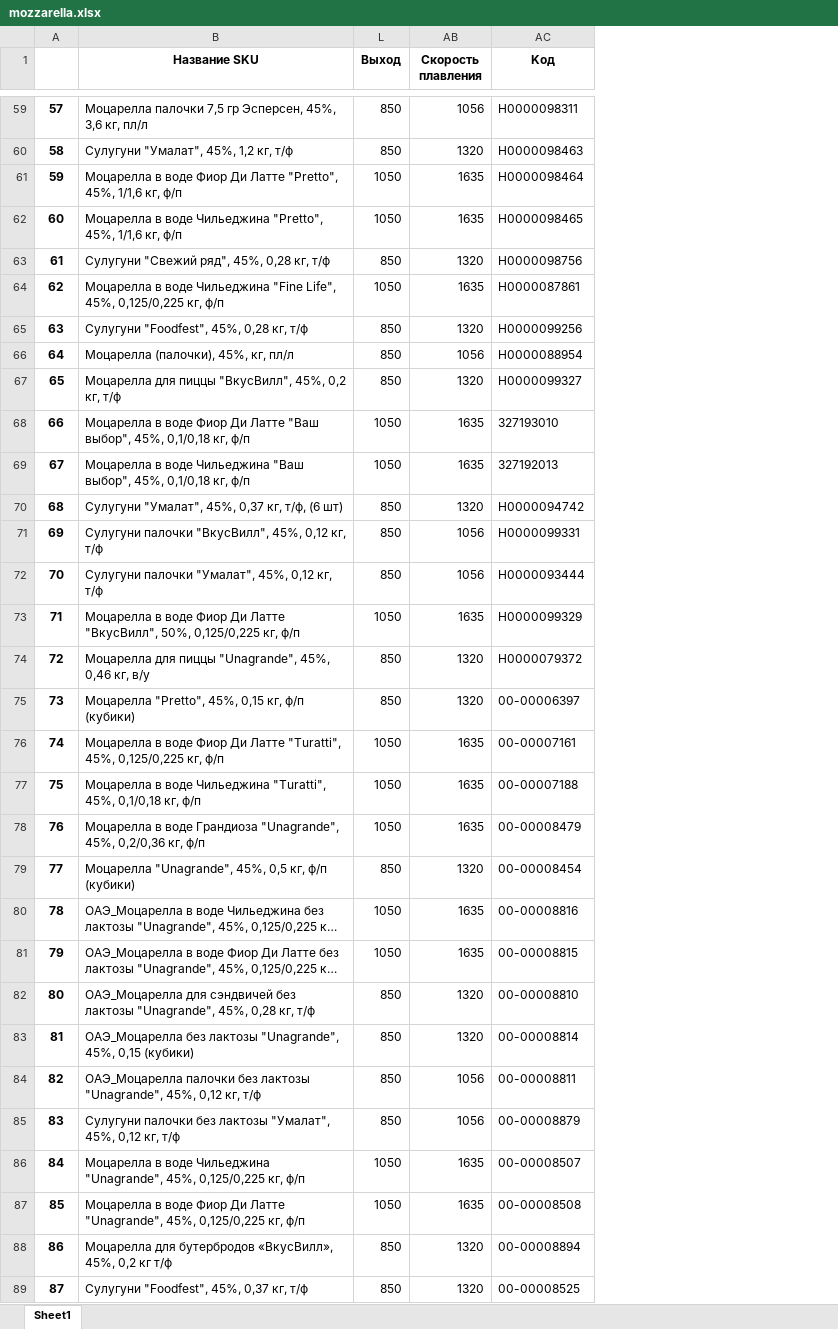
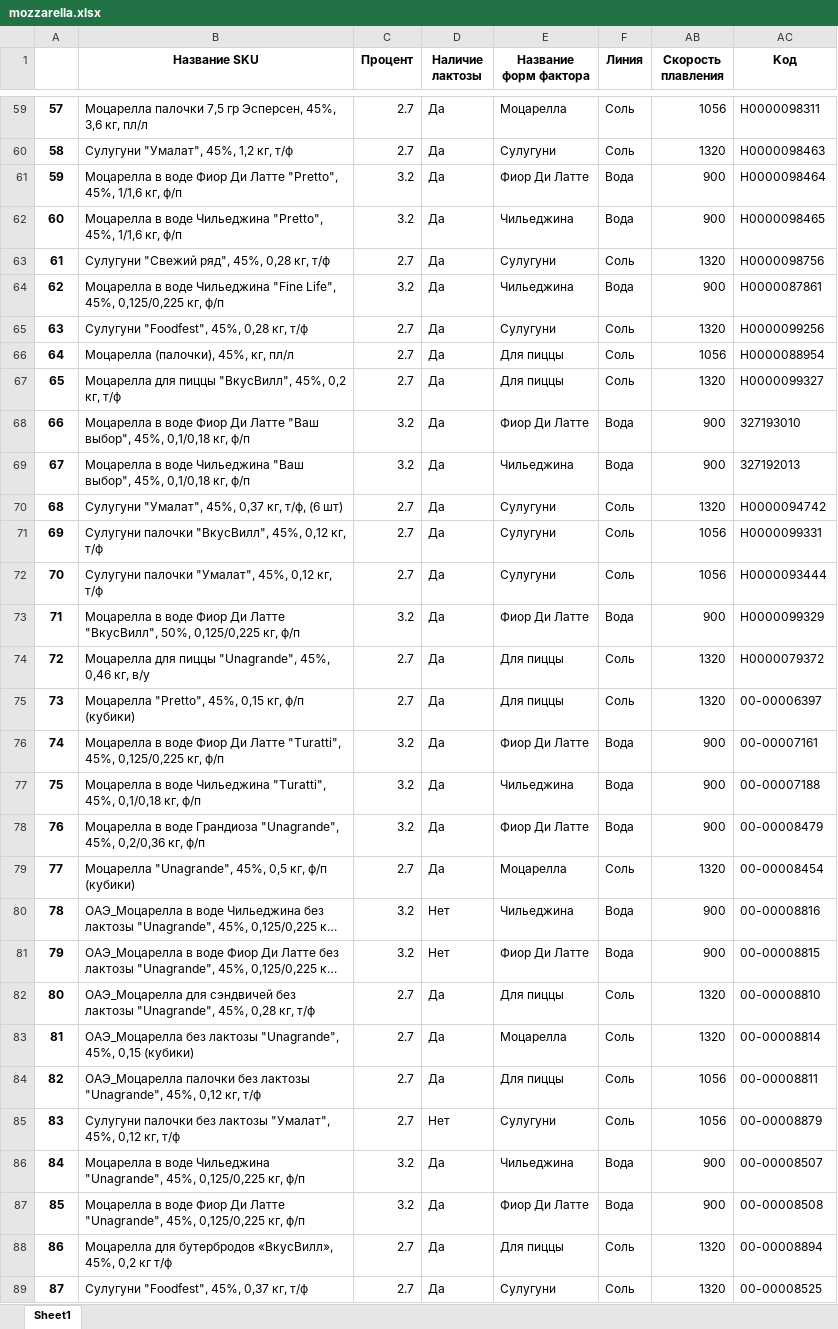
Before and after one commit to nkrokhmal/umalat, an Excel workbook: app/data/static/params/mozzarella.xlsx, sheet Sheet1, drawn as a sheet; only a part is shown, gaps mark what is left out; long unchanged cells end in …; values as stored, in another font and other column widths than the file's, no borders; removed rows and columns are numbered as before the commit, all else as after; the diff covers the shown part only; the diff names each change by its address in the sheet, - before the commit and + after, or states it on an @@ line.

```diff
--- a/app/data/static/params/mozzarella.xlsx (sheet Sheet1)
+++ b/app/data/static/params/mozzarella.xlsx (sheet Sheet1)
@@ column L (Выход) hidden, rows 59-89: 850 | 850 | 1050 | 1050 | 850 | 1050 | 850 | 850 | 850 | 1050 | 1050 | 850 | 850 | 850 | 1050 | 850 | 850 | 1050 | 1050 | 1050 | 850 | 1050 | 1050 | 850 | 850 | 850 | 850 | 1050 | 1050 | 850 | 850 @@
@@ column C (Процент) unhidden, rows 59-89: 2.7 | 2.7 | 3.2 | 3.2 | 2.7 | 3.2 | 2.7 | 2.7 | 2.7 | 3.2 | 3.2 | 2.7 | 2.7 | 2.7 | 3.2 | 2.7 | 2.7 | 3.2 | 3.2 | 3.2 | 2.7 | 3.2 | 3.2 | 2.7 | 2.7 | 2.7 | 2.7 | 3.2 | 3.2 | 2.7 | 2.7 @@
@@ column D (Наличие лактозы) unhidden, rows 59-89: Да | Да | Да | Да | Да | Да | Да | Да | Да | Да | Да | Да | Да | Да | Да | Да | Да | Да | Да | Да | Да | Нет | Нет | Да | Да | Да | Нет | Да | Да | Да | Да @@
@@ column E (Название форм фактора) unhidden, rows 59-89: Моцарелла | Сулугуни | Фиор Ди Латте | Чильеджина | Сулугуни | Чильеджина | Сулугуни | Для пиццы | Для пиццы | Фиор Ди Латте | Чильеджина | Сулугуни | Сулугуни | Сулугуни | Фиор Ди Латте | Для пиццы | Для пиццы | Фиор Ди Латте | Чильеджина | Фиор Ди Латте | Моцарелла | Чильеджина | Фиор Ди Латте | Для пиццы | Моцарелла | Для пиццы | Сулугуни | Чильеджина | Фиор Ди Латте | Для пиццы | Сулугуни @@
@@ column F (Линия) unhidden, rows 59-89: Соль | Соль | Вода | Вода | Соль | Вода | Соль | Соль | Соль | Вода | Вода | Соль | Соль | Соль | Вода | Соль | Соль | Вода | Вода | Вода | Соль | Вода | Вода | Соль | Соль | Соль | Соль | Вода | Вода | Соль | Соль @@
-AB61:AB62 (Скорость плавления): 1635
+AB61:AB62 (Скорость плавления): 900
-AB64 (Скорость плавления): 1635
+AB64 (Скорость плавления): 900
-AB68:AB69 (Скорость плавления): 1635
+AB68:AB69 (Скорость плавления): 900
-AB73 (Скорость плавления): 1635
+AB73 (Скорость плавления): 900
-AB76:AB78 (Скорость плавления): 1635
+AB76:AB78 (Скорость плавления): 900
-AB80:AB81 (Скорость плавления): 1635
+AB80:AB81 (Скорость плавления): 900
-AB86:AB87 (Скорость плавления): 1635
+AB86:AB87 (Скорость плавления): 900
```
Also changed, not shown: 26 edited cells elsewhere in this sheet, 2 other files.
